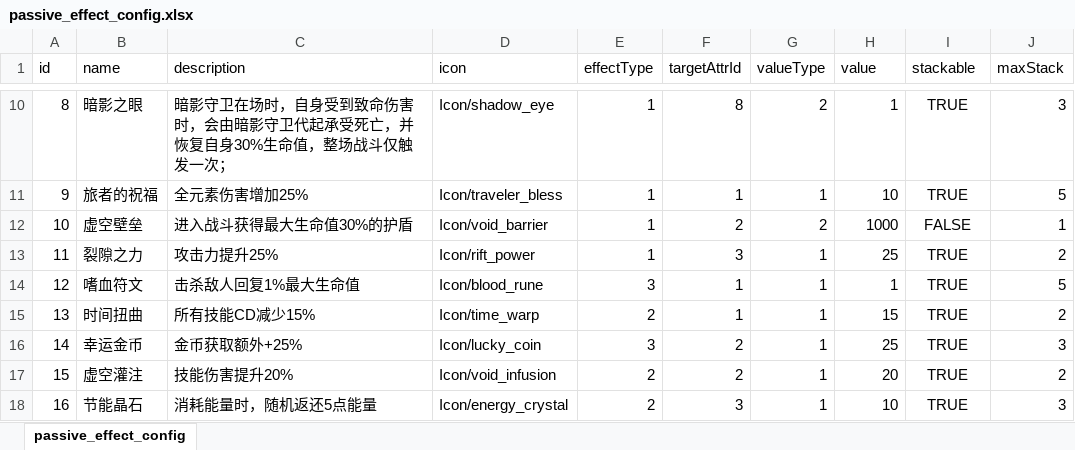
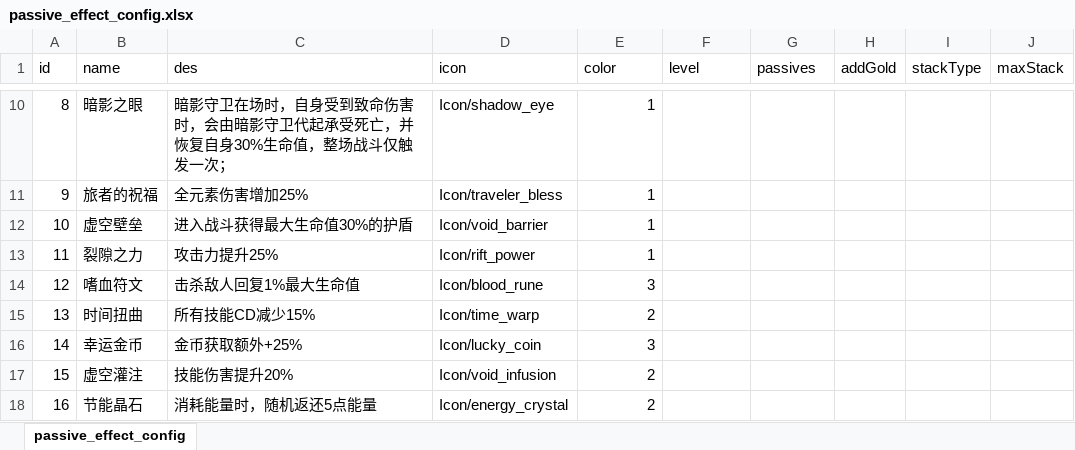
Before and after one commit to Tuusen/p1_client, an Excel workbook: Configs/passive_effect_config.xlsx, sheet passive_effect_config, drawn as a sheet; only a part is shown, gaps mark what is left out; values as stored, in another font and other column widths than the file's, no borders; the diff covers the shown part only; the diff names each change by its address in the sheet, - before the commit and + after, or states it on an @@ line.

```diff
--- a/Configs/passive_effect_config.xlsx (sheet passive_effect_config)
+++ b/Configs/passive_effect_config.xlsx (sheet passive_effect_config)
-C1: description
+C1: des
-E1: effectType
+E1: color
-F1: targetAttrId
+F1: level
-G1: valueType
+G1: passives
-H1: value
+H1: addGold
-I1: stackable
+I1: stackType
-F10 (level): 8
+F10 (level): (empty)
-G10 (passives): 2
+G10 (passives): (empty)
-H10 (addGold): 1
+H10 (addGold): (empty)
-I10:I11 (stackType): TRUE
+I10:I11 (stackType): (empty)
-J10 (maxStack): 3
+J10 (maxStack): (empty)
-F11 (level): 1
+F11 (level): (empty)
-G11 (passives): 1
+G11 (passives): (empty)
-H11 (addGold): 10
+H11 (addGold): (empty)
-J11 (maxStack): 5
+J11 (maxStack): (empty)
-F12 (level): 2
+F12 (level): (empty)
-G12 (passives): 2
+G12 (passives): (empty)
-H12 (addGold): 1000
+H12 (addGold): (empty)
-I12 (stackType): FALSE
+I12 (stackType): (empty)
-J12 (maxStack): 1
+J12 (maxStack): (empty)
-F13 (level): 3
+F13 (level): (empty)
-G13:G18 (passives): 1
+G13:G18 (passives): (empty)
-H13 (addGold): 25
+H13 (addGold): (empty)
-I13:I18 (stackType): TRUE
+I13:I18 (stackType): (empty)
-J13 (maxStack): 2
+J13 (maxStack): (empty)
-F14:F15 (level): 1
+F14:F15 (level): (empty)
-H14 (addGold): 1
+H14 (addGold): (empty)
-J14 (maxStack): 5
+J14 (maxStack): (empty)
-H15 (addGold): 15
+H15 (addGold): (empty)
-J15 (maxStack): 2
+J15 (maxStack): (empty)
-F16:F17 (level): 2
+F16:F17 (level): (empty)
-H16 (addGold): 25
+H16 (addGold): (empty)
-J16 (maxStack): 3
+J16 (maxStack): (empty)
-H17 (addGold): 20
+H17 (addGold): (empty)
-J17 (maxStack): 2
+J17 (maxStack): (empty)
-F18 (level): 3
+F18 (level): (empty)
-H18 (addGold): 10
+H18 (addGold): (empty)
-J18 (maxStack): 3
+J18 (maxStack): (empty)
```
Also changed, not shown: 63 edited cells elsewhere in this sheet, Configs/choice_group_config.xlsx, Configs/story_collection_config.xlsx, 20 other files.
